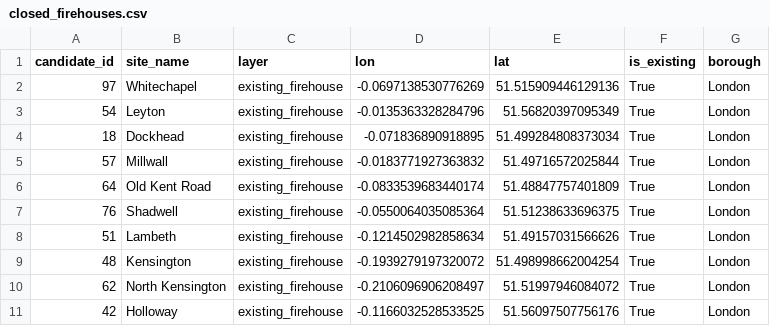
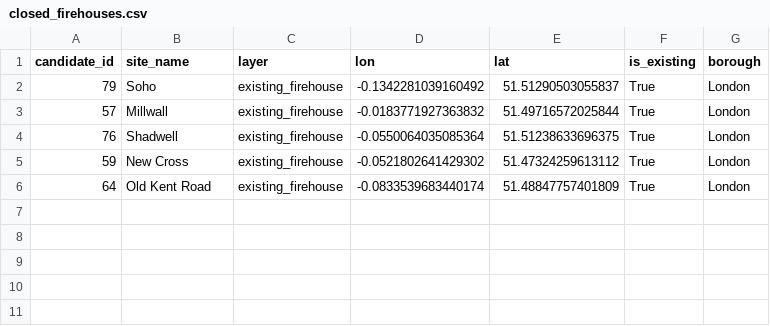
Before and after one commit to 14hydra/EMVRouteOptimization, a CSV file: data/figures/firehouse_plan/closed_firehouses.csv, drawn as a sheet.

```diff
--- a/data/figures/firehouse_plan/closed_firehouses.csv
+++ b/data/figures/firehouse_plan/closed_firehouses.csv
@@ -1,11 +1,6 @@
 candidate_id,site_name,layer,lon,lat,is_existing,borough
-97,Whitechapel,existing_firehouse,-0.0697138530776269,51.515909446129136,True,London
-54,Leyton,existing_firehouse,-0.0135363328284796,51.56820397095349,True,London
-18,Dockhead,existing_firehouse,-0.071836890918895,51.499284808373034,True,London
+79,Soho,existing_firehouse,-0.1342281039160492,51.51290503055837,True,London
 57,Millwall,existing_firehouse,-0.0183771927363832,51.49716572025844,True,London
+76,Shadwell,existing_firehouse,-0.0550064035085364,51.51238633696375,True,London
+59,New Cross,existing_firehouse,-0.0521802641429302,51.47324259613112,True,London
 64,Old Kent Road,existing_firehouse,-0.0833539683440174,51.48847757401809,True,London
-76,Shadwell,existing_firehouse,-0.0550064035085364,51.51238633696375,True,London
-51,Lambeth,existing_firehouse,-0.1214502982858634,51.49157031566626,True,London
-48,Kensington,existing_firehouse,-0.1939279197320072,51.498998662004254,True,London
-62,North Kensington,existing_firehouse,-0.2106096906208497,51.51997946084072,True,London
-42,Holloway,existing_firehouse,-0.1166032528533525,51.56097507756176,True,London
```
Also changed, not shown: data/figures/firehouse_plan/opened_firehouses.csv, data/figures/firehouse_plan/planned_firehouses.csv, 43 other files.
